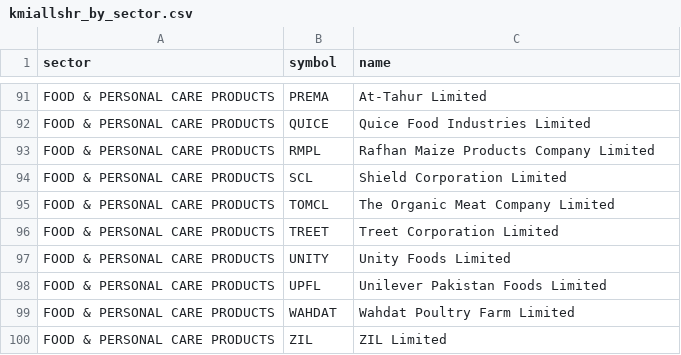
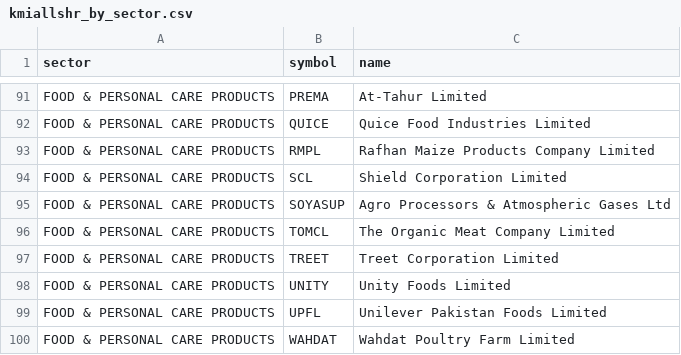
Before and after one commit to MRafiq610/stock_Scraper, a CSV file: data/kmiallshr_by_sector.csv, drawn as a sheet; only a part is shown, gaps mark what is left out; the shorter side is filled out with more unchanged rows.

```diff
--- a/data/kmiallshr_by_sector.csv
+++ b/data/kmiallshr_by_sector.csv
@@ -94,2 +94,3 @@ FOOD & PERSONAL CARE PRODUCTS,RMPL,Rafhan Maize Products Company Limited
 FOOD & PERSONAL CARE PRODUCTS,SCL,Shield Corporation Limited
+FOOD & PERSONAL CARE PRODUCTS,SOYASUP,Agro Processors & Atmospheric Gases Ltd
 FOOD & PERSONAL CARE PRODUCTS,TOMCL,The Organic Meat Company Limited
```
Also changed, not shown: data/kmiallshr_companies.csv, data/latest_sector_rankings.csv, 6 other files.
